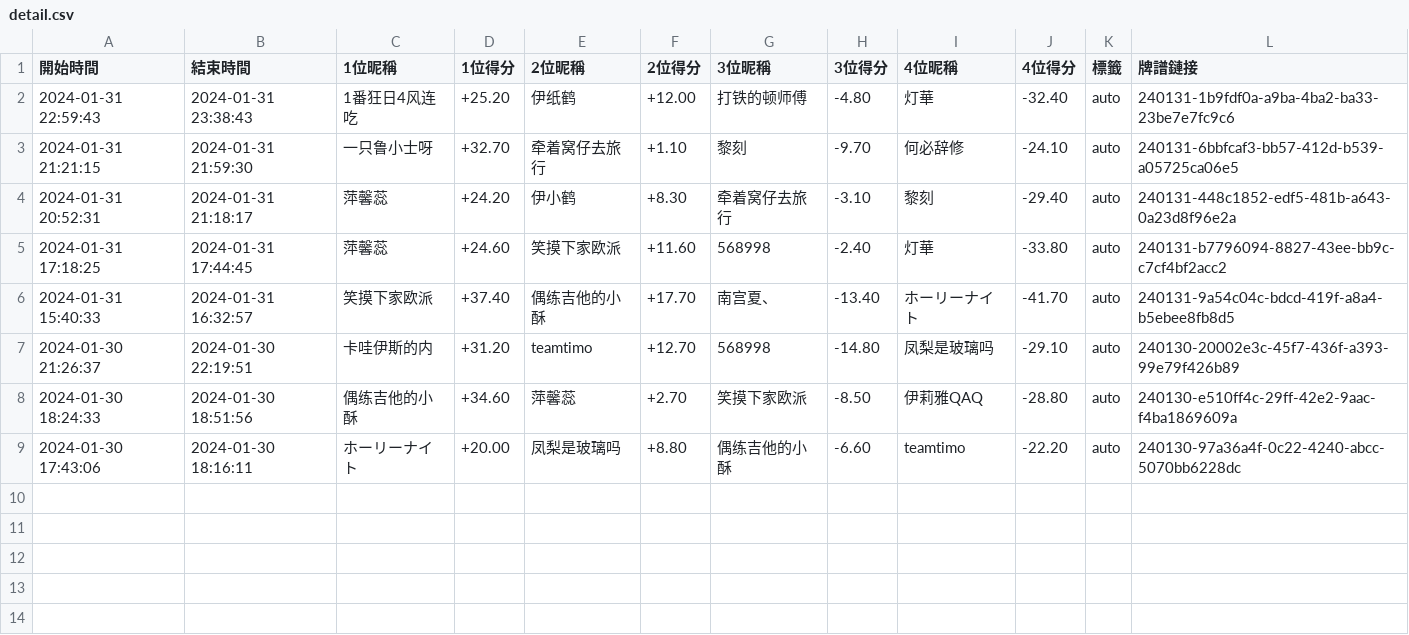
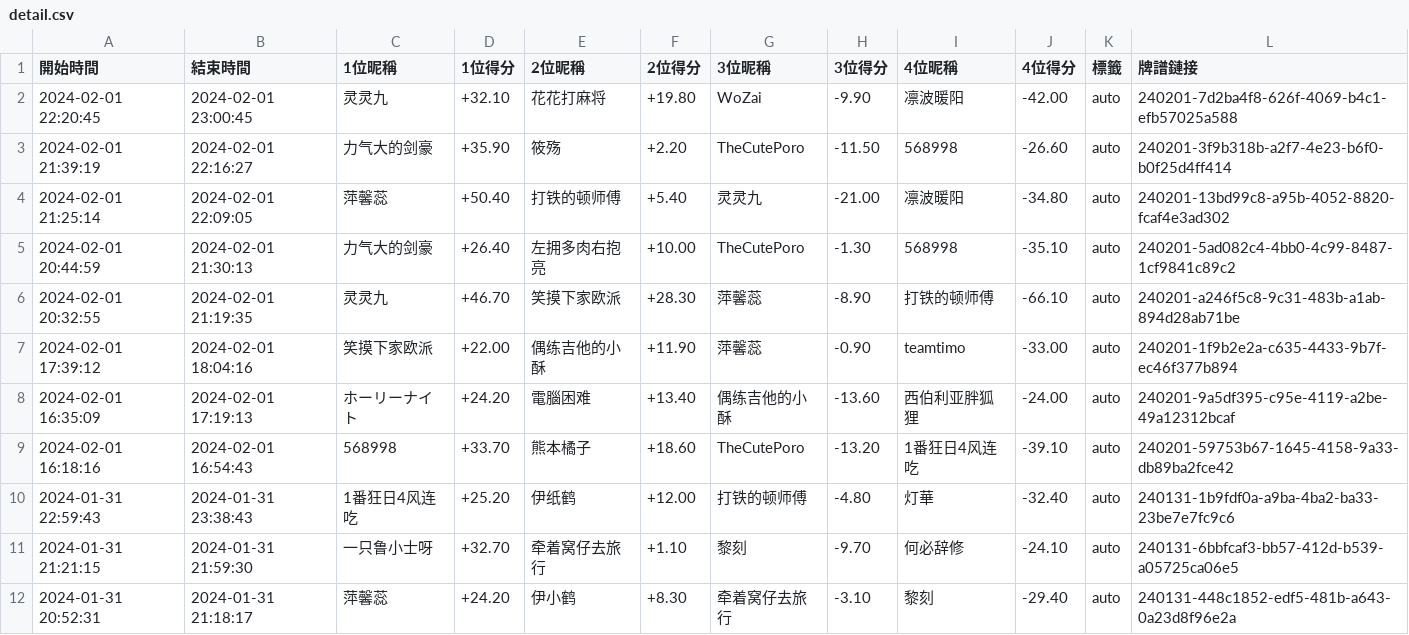
Before and after one commit to zhumisai/zhumisai-web, a CSV file: assets/detail.csv, drawn as a sheet; only a part is shown; the shorter side is filled out with more unchanged rows; the diff names each change by its address in the sheet, - before the commit and + after, or states it on an @@ line.

Commit message:
commit data.csv

```diff
--- a/assets/detail.csv
+++ b/assets/detail.csv
+row 2: 2024-02-01 22:20:45 | 2024-02-01 23:00:45 | 灵灵九 | +32.10 | 花花打麻将 | +19.80 | WoZai | -9.90 | 凛波暖阳 | -42.00 | auto | 240201-7d2ba4f8-626f-4069-b4c1-efb57025a588
+row 3: 2024-02-01 21:39:19 | 2024-02-01 22:16:27 | 力气大的剑豪 | +35.90 | 筱殇 | +2.20 | TheCutePoro | -11.50 | 568998 | -26.60 | auto | 240201-3f9b318b-a2f7-4e23-b6f0-b0f25d4ff414
+row 4: 2024-02-01 21:25:14 | 2024-02-01 22:09:05 | 萍馨蕊 | +50.40 | 打铁的顿师傅 | +5.40 | 灵灵九 | -21.00 | 凛波暖阳 | -34.80 | auto | 240201-13bd99c8-a95b-4052-8820-fcaf4e3ad302
+row 5: 2024-02-01 20:44:59 | 2024-02-01 21:30:13 | 力气大的剑豪 | +26.40 | 左拥多肉右抱亮 | +10.00 | TheCutePoro | -1.30 | 568998 | -35.10 | auto | 240201-5ad082c4-4bb0-4c99-8487-1cf9841c89c2
+row 6: 2024-02-01 20:32:55 | 2024-02-01 21:19:35 | 灵灵九 | +46.70 | 笑摸下家欧派 | +28.30 | 萍馨蕊 | -8.90 | 打铁的顿师傅 | -66.10 | auto | 240201-a246f5c8-9c31-483b-a1ab-894d28ab71be
+row 7: 2024-02-01 17:39:12 | 2024-02-01 18:04:16 | 笑摸下家欧派 | +22.00 | 偶练吉他的小酥 | +11.90 | 萍馨蕊 | -0.90 | teamtimo | -33.00 | auto | 240201-1f9b2e2a-c635-4433-9b7f-ec46f377b894
+row 8: 2024-02-01 16:35:09 | 2024-02-01 17:19:13 | ホーリーナイト | +24.20 | 電腦困难 | +13.40 | 偶练吉他的小酥 | -13.60 | 西伯利亚胖狐狸 | -24.00 | auto | 240201-9a5df395-c95e-4119-a2be-49a12312bcaf
+row 9: 2024-02-01 16:18:16 | 2024-02-01 16:54:43 | 568998 | +33.70 | 熊本橘子 | +18.60 | TheCutePoro | -13.20 | 1番狂日4风连吃 | -39.10 | auto | 240201-59753b67-1645-4158-9a33-db89ba2fce42
```
